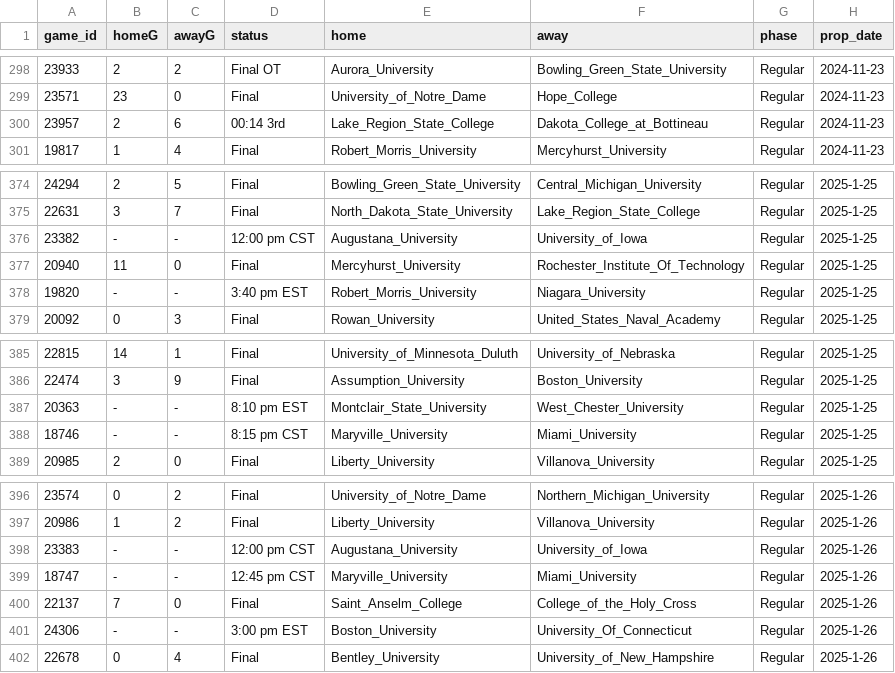
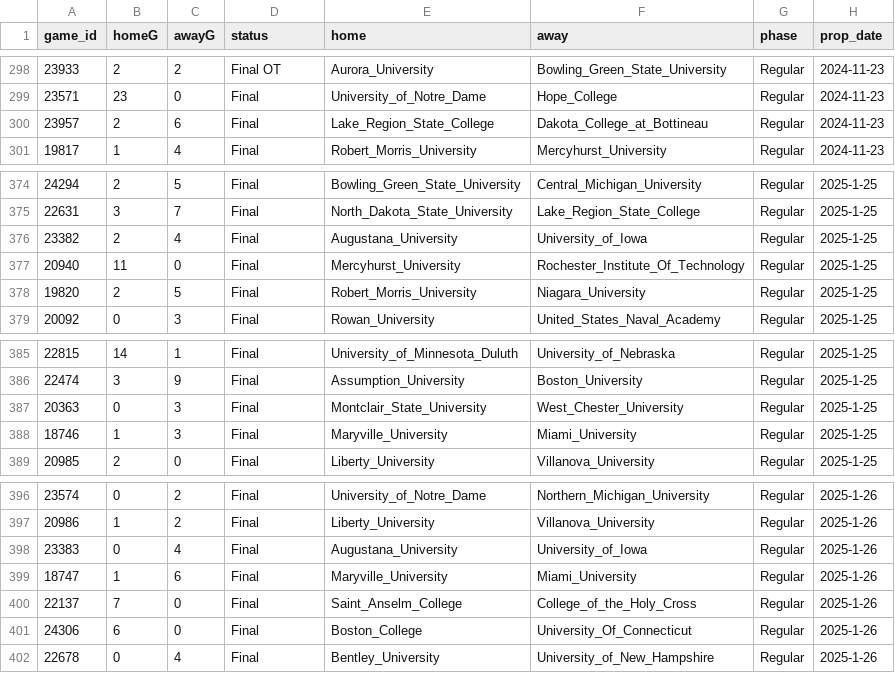
Before and after one commit to ALempia/ACHA-Data, a CSV file: Data/schedule/schedule_W2.csv, drawn as a sheet; only a part is shown, gaps mark what is left out.

```diff
--- a/Data/schedule/schedule_W2.csv
+++ b/Data/schedule/schedule_W2.csv
@@ -299,3 +299,3 @@ game_id,homeG,awayG,status,home,away,phase,prop_date
 23571,23,0,Final,University_of_Notre_Dame,Hope_College,Regular,2024-11-23
-23957,2,6,00:14 3rd,Lake_Region_State_College,Dakota_College_at_Bottineau,Regular,2024-11-23
+23957,2,6,Final,Lake_Region_State_College,Dakota_College_at_Bottineau,Regular,2024-11-23
 19817,1,4,Final,Robert_Morris_University,Mercyhurst_University,Regular,2024-11-23
@@ -375,5 +375,5 @@ game_id,homeG,awayG,status,home,away,phase,prop_date
 22631,3,7,Final,North_Dakota_State_University,Lake_Region_State_College,Regular,2025-1-25
-23382,-,-,12:00 pm CST,Augustana_University,University_of_Iowa,Regular,2025-1-25
+23382,2,4,Final,Augustana_University,University_of_Iowa,Regular,2025-1-25
 20940,11,0,Final,Mercyhurst_University,Rochester_Institute_Of_Technology,Regular,2025-1-25
-19820,-,-,3:40 pm EST,Robert_Morris_University,Niagara_University,Regular,2025-1-25
+19820,2,5,Final,Robert_Morris_University,Niagara_University,Regular,2025-1-25
 20092,0,3,Final,Rowan_University,United_States_Naval_Academy,Regular,2025-1-25
@@ -386,4 +386,4 @@ game_id,homeG,awayG,status,home,away,phase,prop_date
 22474,3,9,Final,Assumption_University,Boston_University,Regular,2025-1-25
-20363,-,-,8:10 pm EST,Montclair_State_University,West_Chester_University,Regular,2025-1-25
-18746,-,-,8:15 pm CST,Maryville_University,Miami_University,Regular,2025-1-25
+20363,0,3,Final,Montclair_State_University,West_Chester_University,Regular,2025-1-25
+18746,1,3,Final,Maryville_University,Miami_University,Regular,2025-1-25
 20985,2,0,Final,Liberty_University,Villanova_University,Regular,2025-1-25
@@ -397,6 +397,6 @@ game_id,homeG,awayG,status,home,away,phase,prop_date
 20986,1,2,Final,Liberty_University,Villanova_University,Regular,2025-1-26
-23383,-,-,12:00 pm CST,Augustana_University,University_of_Iowa,Regular,2025-1-26
-18747,-,-,12:45 pm CST,Maryville_University,Miami_University,Regular,2025-1-26
+23383,0,4,Final,Augustana_University,University_of_Iowa,Regular,2025-1-26
+18747,1,6,Final,Maryville_University,Miami_University,Regular,2025-1-26
 22137,7,0,Final,Saint_Anselm_College,College_of_the_Holy_Cross,Regular,2025-1-26
-24306,-,-,3:00 pm EST,Boston_University,University_Of_Connecticut,Regular,2025-1-26
+24306,6,0,Final,Boston_College,University_Of_Connecticut,Regular,2025-1-26
 22678,0,4,Final,Bentley_University,University_of_New_Hampshire,Regular,2025-1-26
```
Also changed, not shown: Data/schedule/schedule_M1.csv, Data/schedule/schedule_M2.csv, 1 other file.
